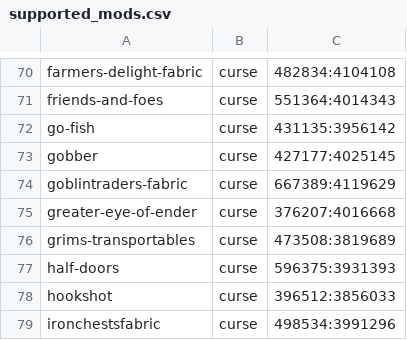
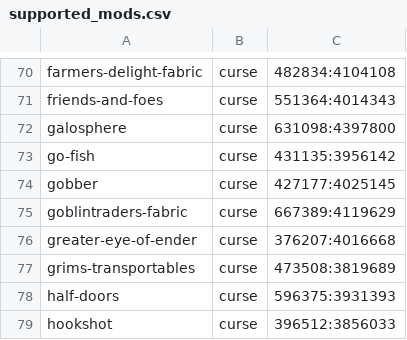
Before and after one commit to Crendgrim/DynamicCrosshairCompat, a CSV file: supported_mods.csv, drawn as a sheet; only a part is shown, gaps mark what is left out; the shorter side is filled out with more unchanged rows.

Commit message:
Add support for Galosphere

```diff
--- a/supported_mods.csv
+++ b/supported_mods.csv
@@ -71,2 +71,3 @@ farmers-delight-fabric,curse,482834:4104108
 friends-and-foes,curse,551364:4014343
+galosphere,curse,631098:4397800
 go-fish,curse,431135:3956142
```
Also changed, not shown: 2 other files.
